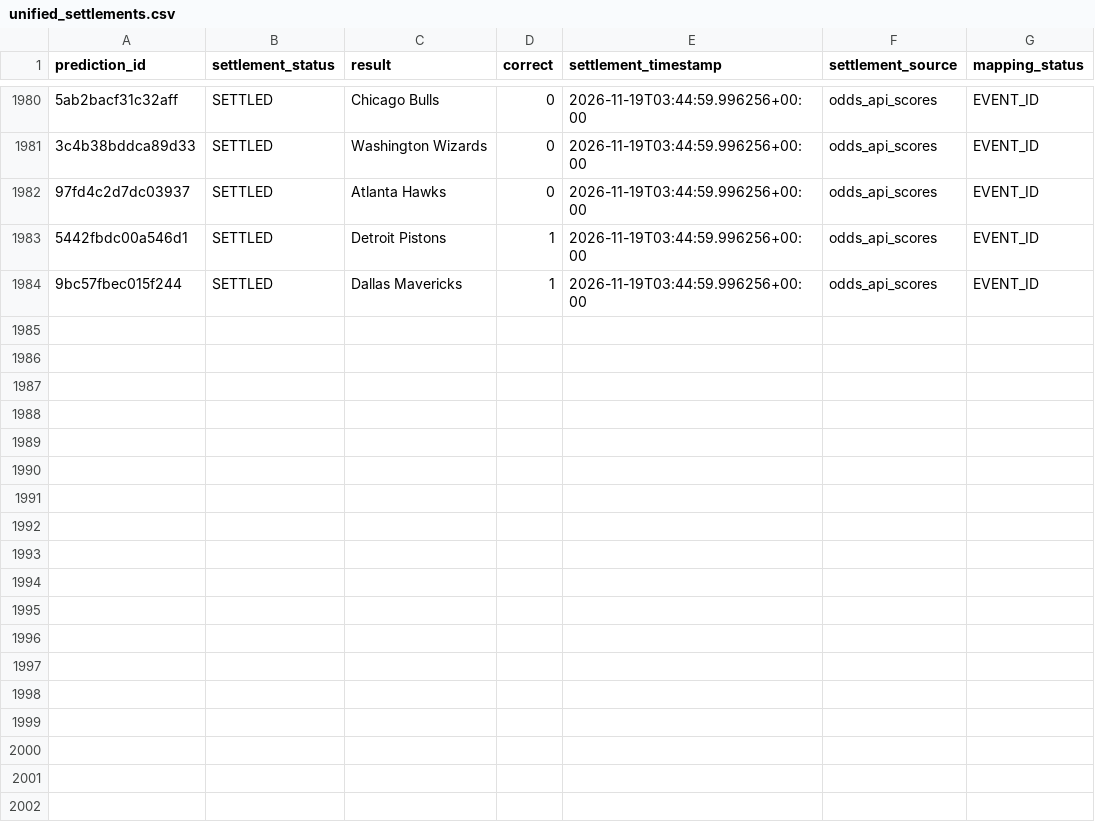
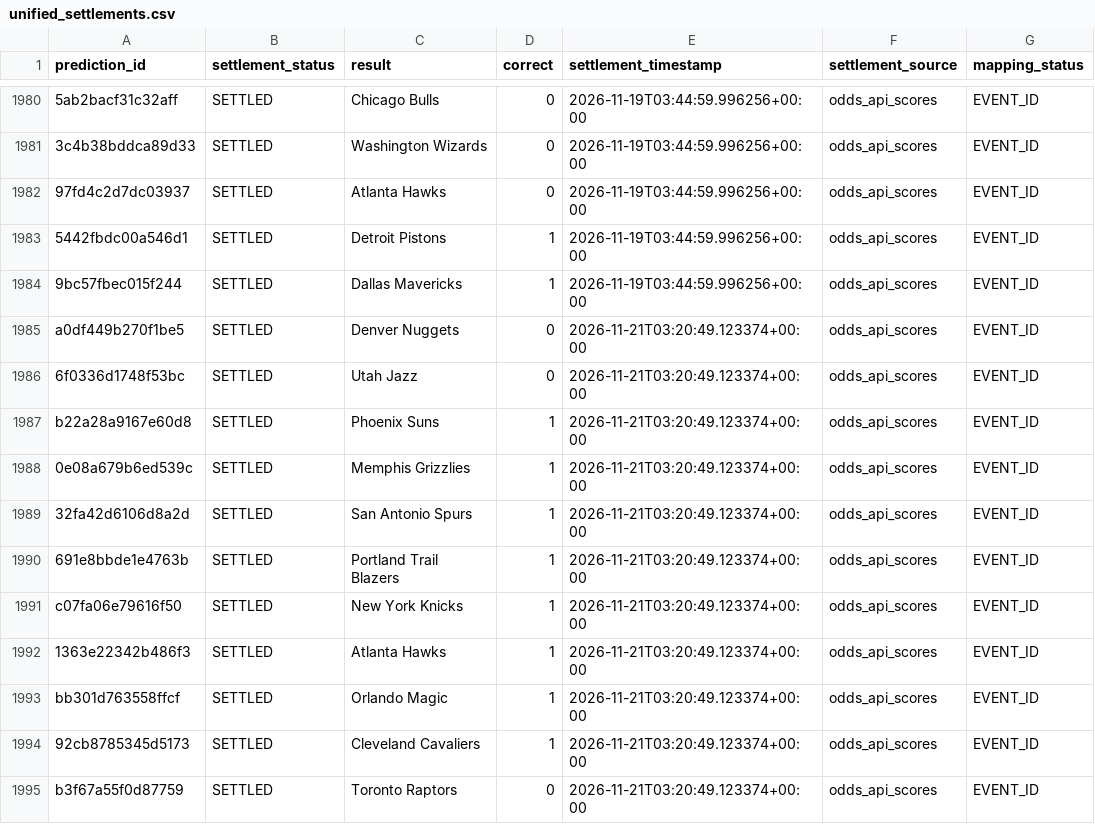
Before and after one commit to frazwil19-gif/prediction-markets-lab, a CSV file: predictions/unified_settlements.csv, drawn as a sheet; only a part is shown, gaps mark what is left out; the diff names each change by its address in the sheet, - before the commit and + after, or states it on an @@ line.

```diff
--- a/predictions/unified_settlements.csv
+++ b/predictions/unified_settlements.csv
+row 1985: a0df449b270f1be5 | SETTLED | Denver Nuggets | 0 | 2026-11-21T03:20:49.123374+00:00 | odds_api_scores | EVENT_ID
+row 1986: 6f0336d1748f53bc | SETTLED | Utah Jazz | 0 | 2026-11-21T03:20:49.123374+00:00 | odds_api_scores | EVENT_ID
+row 1987: b22a28a9167e60d8 | SETTLED | Phoenix Suns | 1 | 2026-11-21T03:20:49.123374+00:00 | odds_api_scores | EVENT_ID
+row 1988: 0e08a679b6ed539c | SETTLED | Memphis Grizzlies | 1 | 2026-11-21T03:20:49.123374+00:00 | odds_api_scores | EVENT_ID
+row 1989: 32fa42d6106d8a2d | SETTLED | San Antonio Spurs | 1 | 2026-11-21T03:20:49.123374+00:00 | odds_api_scores | EVENT_ID
+row 1990: 691e8bbde1e4763b | SETTLED | Portland Trail Blazers | 1 | 2026-11-21T03:20:49.123374+00:00 | odds_api_scores | EVENT_ID
+row 1991: c07fa06e79616f50 | SETTLED | New York Knicks | 1 | 2026-11-21T03:20:49.123374+00:00 | odds_api_scores | EVENT_ID
+row 1992: 1363e22342b486f3 | SETTLED | Atlanta Hawks | 1 | 2026-11-21T03:20:49.123374+00:00 | odds_api_scores | EVENT_ID
+row 1993: bb301d763558ffcf | SETTLED | Orlando Magic | 1 | 2026-11-21T03:20:49.123374+00:00 | odds_api_scores | EVENT_ID
+row 1994: 92cb8785345d5173 | SETTLED | Cleveland Cavaliers | 1 | 2026-11-21T03:20:49.123374+00:00 | odds_api_scores | EVENT_ID
+row 1995: b3f67a55f0d87759 | SETTLED | Toronto Raptors | 0 | 2026-11-21T03:20:49.123374+00:00 | odds_api_scores | EVENT_ID
```
Also changed, not shown: predictions/nba_credit_log.csv, reports/latest_prediction_board.csv, 15 other files.
